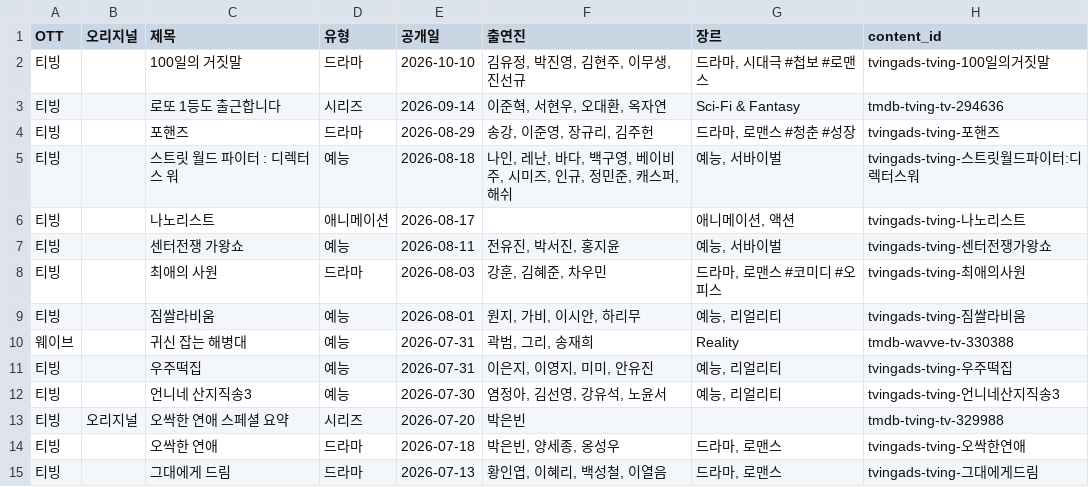
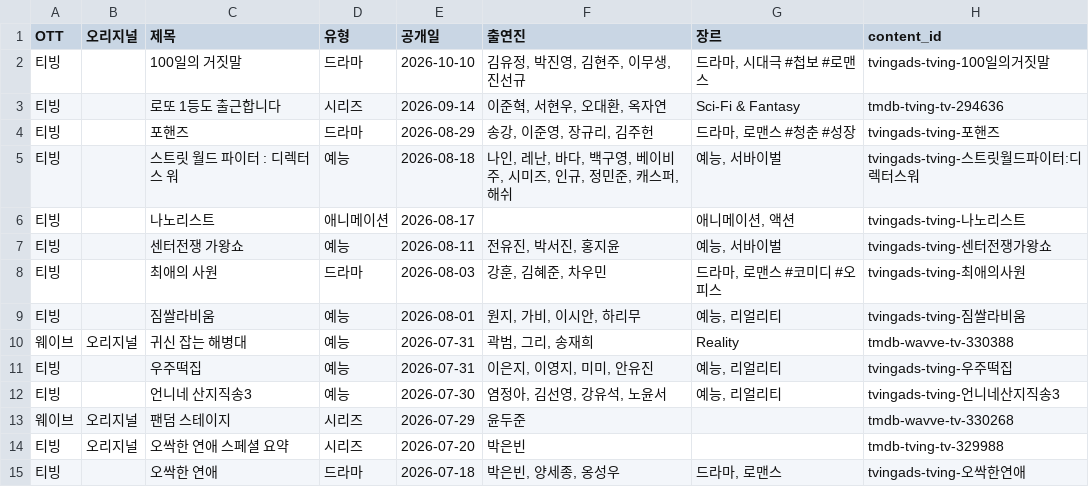
Before and after one commit to ktnasmedia/guide-portal, a CSV file: tving_wavve_list.csv, drawn as a sheet; only a part is shown; the shorter side is filled out with more unchanged rows.

```diff
--- a/tving_wavve_list.csv
+++ b/tving_wavve_list.csv
@@ -9,5 +9,6 @@
 티빙,,짐쌀라비움,예능,2026-08-01,"원지, 가비, 이시안, 하리무","예능, 리얼리티",tvingads-tving-짐쌀라비움
-웨이브,,귀신 잡는 해병대,예능,2026-07-31,"곽범, 그리, 송재희",Reality,tmdb-wavve-tv-330388
+웨이브,오리지널,귀신 잡는 해병대,예능,2026-07-31,"곽범, 그리, 송재희",Reality,tmdb-wavve-tv-330388
 티빙,,우주떡집,예능,2026-07-31,"이은지, 이영지, 미미, 안유진","예능, 리얼리티",tvingads-tving-우주떡집
 티빙,,언니네 산지직송3,예능,2026-07-30,"염정아, 김선영, 강유석, 노윤서","예능, 리얼리티",tvingads-tving-언니네산지직송3
+웨이브,오리지널,팬덤 스테이지,시리즈,2026-07-29,윤두준,,tmdb-wavve-tv-330268
 티빙,오리지널,오싹한 연애 스페셜 요약,시리즈,2026-07-20,박은빈,,tmdb-tving-tv-329988
```
Also changed, not shown: 3 other files.
